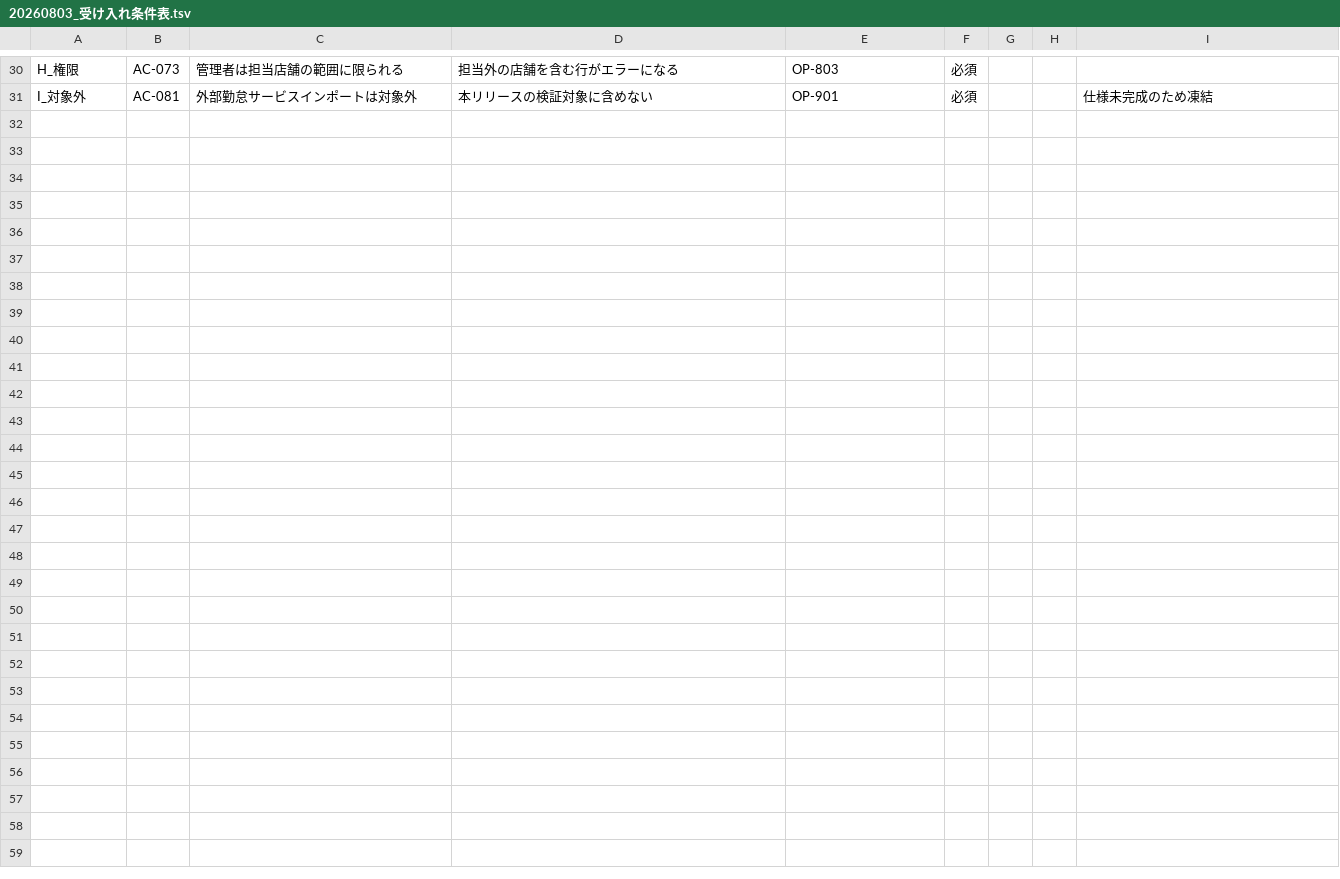
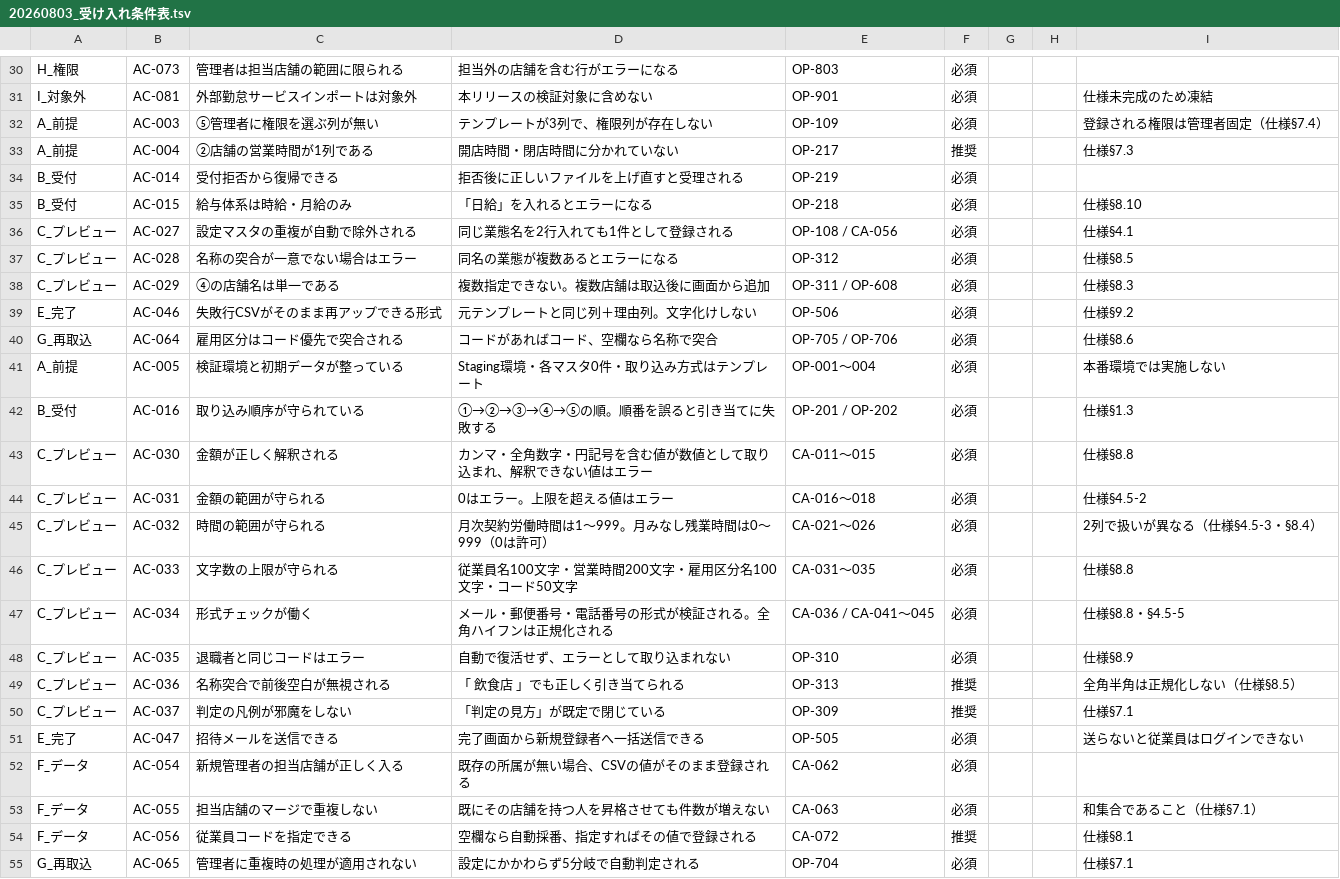
Before and after one commit to suguru789987/rakmy-timerecord-import-spec, a TSV file: 20260803_受け入れ条件表.tsv, drawn as a sheet; only a part is shown, gaps mark what is left out.

```diff
--- a/20260803_受け入れ条件表.tsv
+++ b/20260803_受け入れ条件表.tsv
@@ -31 +31,25 @@ H_権限	AC-073	管理者は担当店舗の範囲に限られる	担当外の店
 I_対象外	AC-081	外部勤怠サービスインポートは対象外	本リリースの検証対象に含めない	OP-901	必須			仕様未完成のため凍結
+A_前提	AC-003	⑤管理者に権限を選ぶ列が無い	テンプレートが3列で、権限列が存在しない	OP-109	必須			登録される権限は管理者固定（仕様§7.4）
+A_前提	AC-004	②店舗の営業時間が1列である	開店時間・閉店時間に分かれていない	OP-217	推奨			仕様§7.3
+B_受付	AC-014	受付拒否から復帰できる	拒否後に正しいファイルを上げ直すと受理される	OP-219	必須			
+B_受付	AC-015	給与体系は時給・月給のみ	「日給」を入れるとエラーになる	OP-218	必須			仕様§8.10
+C_プレビュー	AC-027	設定マスタの重複が自動で除外される	同じ業態名を2行入れても1件として登録される	OP-108 / CA-056	必須			仕様§4.1
+C_プレビュー	AC-028	名称の突合が一意でない場合はエラー	同名の業態が複数あるとエラーになる	OP-312	必須			仕様§8.5
+C_プレビュー	AC-029	④の店舗名は単一である	複数指定できない。複数店舗は取込後に画面から追加	OP-311 / OP-608	必須			仕様§8.3
+E_完了	AC-046	失敗行CSVがそのまま再アップできる形式	元テンプレートと同じ列＋理由列。文字化けしない	OP-506	必須			仕様§9.2
+G_再取込	AC-064	雇用区分はコード優先で突合される	コードがあればコード、空欄なら名称で突合	OP-705 / OP-706	必須			仕様§8.6
+A_前提	AC-005	検証環境と初期データが整っている	Staging環境・各マスタ0件・取り込み方式はテンプレート	OP-001〜004	必須			本番環境では実施しない
+B_受付	AC-016	取り込み順序が守られている	①→②→③→④→⑤の順。順番を誤ると引き当てに失敗する	OP-201 / OP-202	必須			仕様§1.3
+C_プレビュー	AC-030	金額が正しく解釈される	カンマ・全角数字・円記号を含む値が数値として取り込まれ、解釈できない値はエラー	CA-011〜015	必須			仕様§8.8
+C_プレビュー	AC-031	金額の範囲が守られる	0はエラー。上限を超える値はエラー	CA-016〜018	必須			仕様§4.5-2
+C_プレビュー	AC-032	時間の範囲が守られる	月次契約労働時間は1〜999。月みなし残業時間は0〜999（0は許可）	CA-021〜026	必須			2列で扱いが異なる（仕様§4.5-3・§8.4）
+C_プレビュー	AC-033	文字数の上限が守られる	従業員名100文字・営業時間200文字・雇用区分名100文字・コード50文字	CA-031〜035	必須			仕様§8.8
+C_プレビュー	AC-034	形式チェックが働く	メール・郵便番号・電話番号の形式が検証される。全角ハイフンは正規化される	CA-036 / CA-041〜045	必須			仕様§8.8・§4.5-5
+C_プレビュー	AC-035	退職者と同じコードはエラー	自動で復活せず、エラーとして取り込まれない	OP-310	必須			仕様§8.9
+C_プレビュー	AC-036	名称突合で前後空白が無視される	「 飲食店 」でも正しく引き当てられる	OP-313	推奨			全角半角は正規化しない（仕様§8.5）
+C_プレビュー	AC-037	判定の凡例が邪魔をしない	「判定の見方」が既定で閉じている	OP-309	推奨			仕様§7.1
+E_完了	AC-047	招待メールを送信できる	完了画面から新規登録者へ一括送信できる	OP-505	必須			送らないと従業員はログインできない
+F_データ	AC-054	新規管理者の担当店舗が正しく入る	既存の所属が無い場合、CSVの値がそのまま登録される	CA-062	必須			
+F_データ	AC-055	担当店舗のマージで重複しない	既にその店舗を持つ人を昇格させても件数が増えない	CA-063	必須			和集合であること（仕様§7.1）
+F_データ	AC-056	従業員コードを指定できる	空欄なら自動採番、指定すればその値で登録される	CA-072	推奨			仕様§8.1
+G_再取込	AC-065	管理者に重複時の処理が適用されない	設定にかかわらず5分岐で自動判定される	OP-704	必須			仕様§7.1
```
Also changed, not shown: 20260803_検証プラン_操作系.tsv, 20260803_検証プラン_計算系.tsv, 2 other files.
